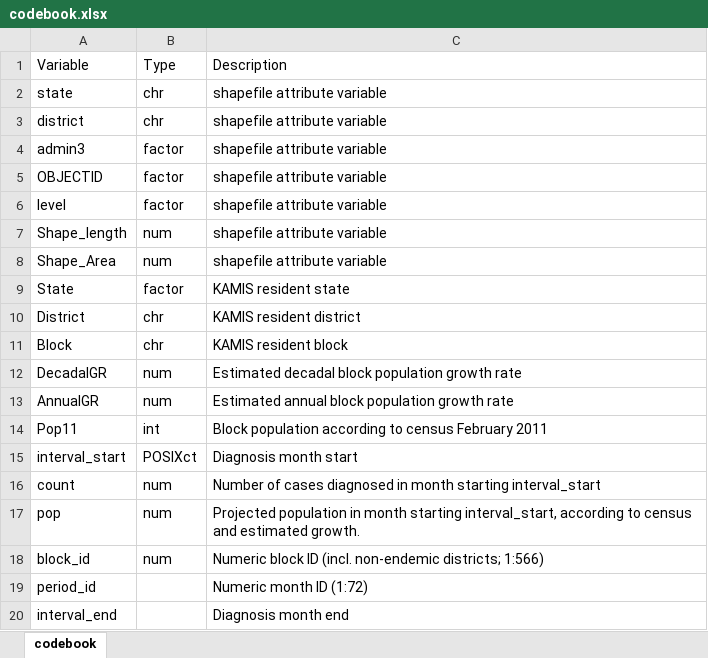
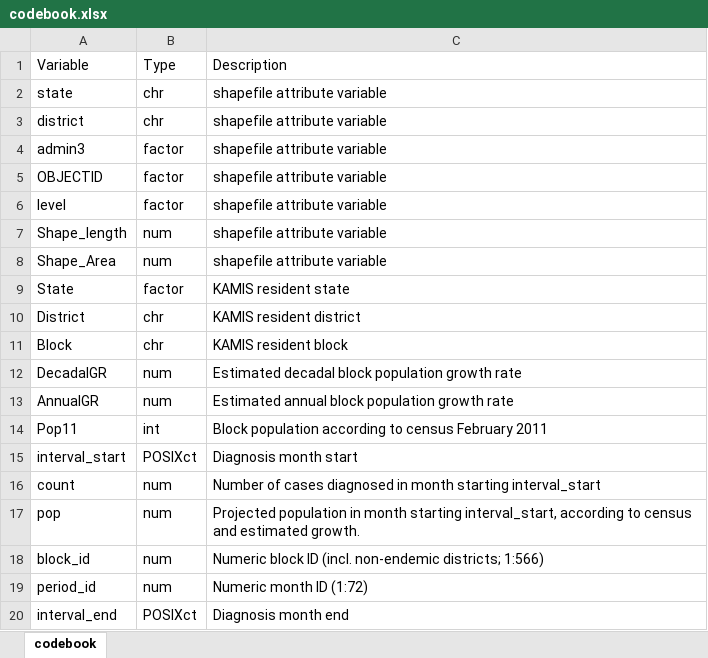
Before and after one commit to esnightingale/VL_prediction_paper, an Excel workbook: codebook.xlsx, sheet codebook, drawn as a sheet; values as stored, in another font and other column widths than the file's, no borders; the diff names each change by its address in the sheet, - before the commit and + after, or states it on an @@ line.

Commit message:
Edit codebook

```diff
--- a/codebook.xlsx (sheet codebook)
+++ b/codebook.xlsx (sheet codebook)
-B19: (empty)
+B19: num
-B20: (empty)
+B20: POSIXct
```
Also changed, not shown: 1 other file.
